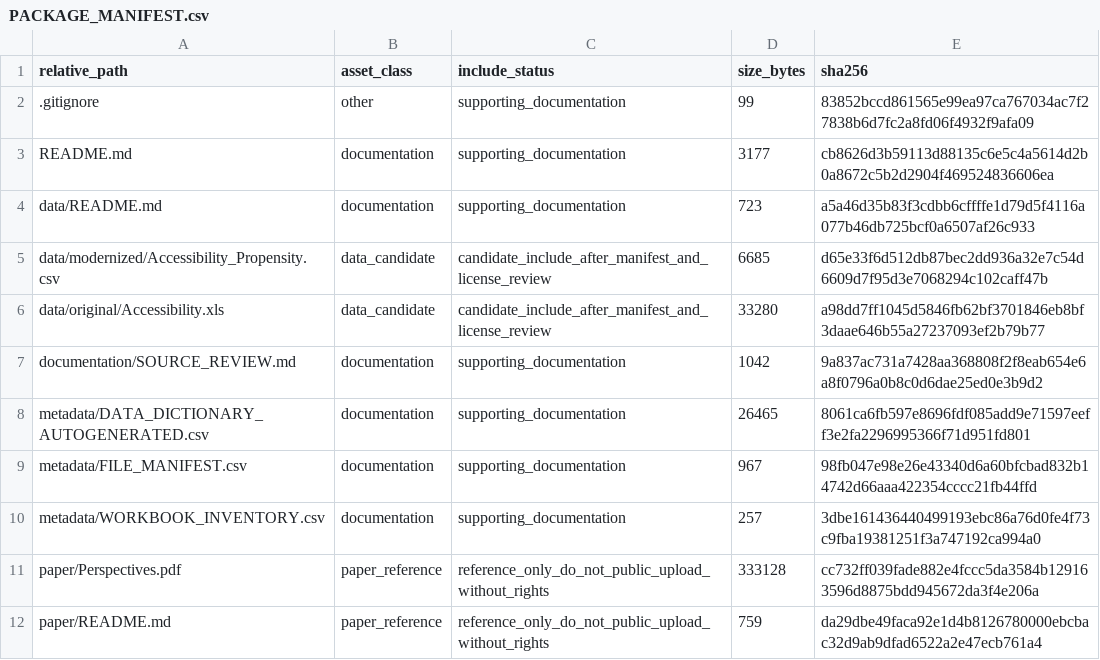
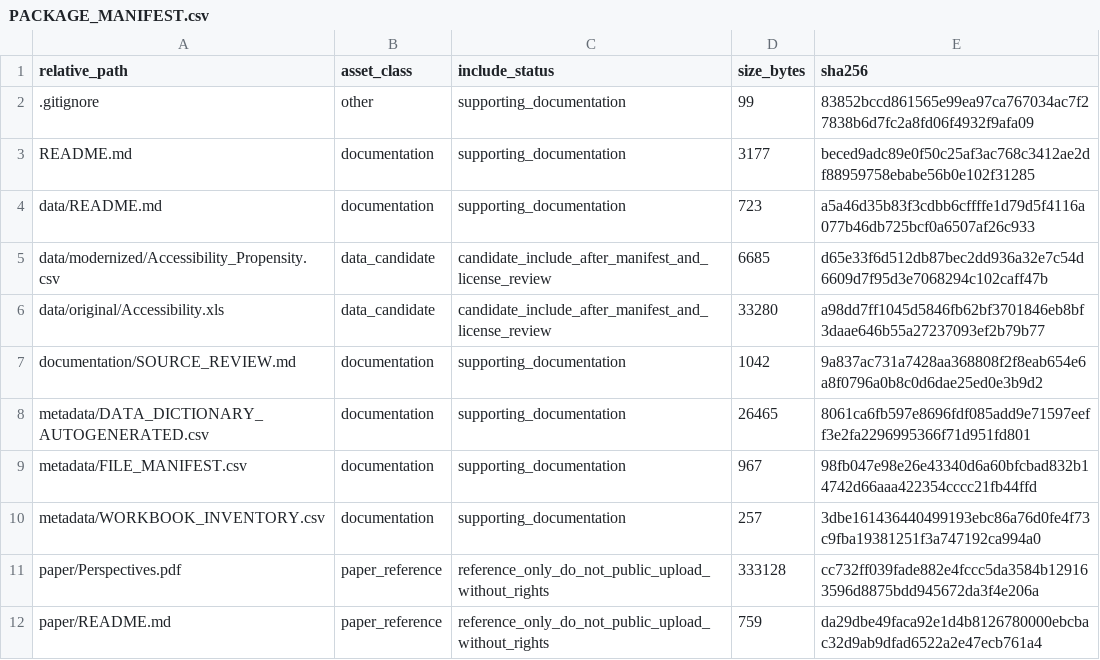
Before and after one commit to dlevinson/paper-2003-02-perspectives-on-efficiency-in-transportation, a CSV file: PACKAGE_MANIFEST.csv, drawn as a sheet.

Commit message:
Refresh package metadata after upload routing

```diff
--- a/PACKAGE_MANIFEST.csv
+++ b/PACKAGE_MANIFEST.csv
@@ -2,3 +2,3 @@ relative_path,asset_class,include_status,size_bytes,sha256
 .gitignore,other,supporting_documentation,99,83852bccd861565e99ea97ca767034ac7f27838b6d7fc2a8fd06f4932f9afa09
-README.md,documentation,supporting_documentation,3177,cb8626d3b59113d88135c6e5c4a5614d2b0a8672c5b2d2904f469524836606ea
+README.md,documentation,supporting_documentation,3177,beced9adc89e0f50c25af3ac768c3412ae2df88959758ebabe56b0e102f31285
 data/README.md,documentation,supporting_documentation,723,a5a46d35b83f3cdbb6cffffe1d79d5f4116a077b46db725bcf0a6507af26c933
```
Also changed, not shown: 3 other files.
